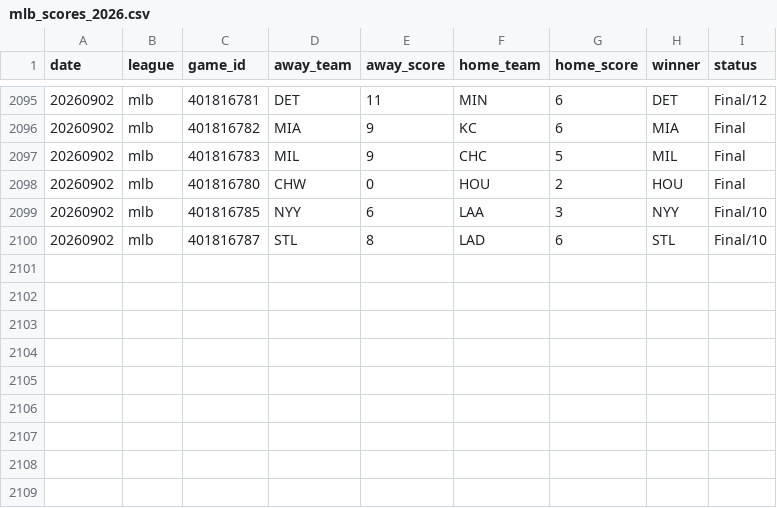
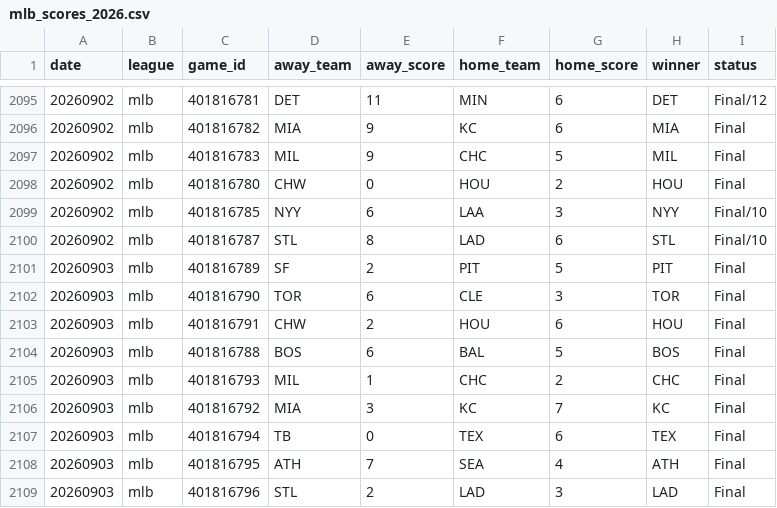
Before and after one commit to AlexJF12/sports-win-index, a CSV file: data/mlb/2026/mlb_scores_2026.csv, drawn as a sheet; only a part is shown, gaps mark what is left out; the diff names each change by its address in the sheet, - before the commit and + after, or states it on an @@ line.

```diff
--- a/data/mlb/2026/mlb_scores_2026.csv
+++ b/data/mlb/2026/mlb_scores_2026.csv
+row 2101: 20260903 | mlb | 401816789 | SF | 2 | PIT | 5 | PIT | Final
+row 2102: 20260903 | mlb | 401816790 | TOR | 6 | CLE | 3 | TOR | Final
+row 2103: 20260903 | mlb | 401816791 | CHW | 2 | HOU | 6 | HOU | Final
+row 2104: 20260903 | mlb | 401816788 | BOS | 6 | BAL | 5 | BOS | Final
+row 2105: 20260903 | mlb | 401816793 | MIL | 1 | CHC | 2 | CHC | Final
+row 2106: 20260903 | mlb | 401816792 | MIA | 3 | KC | 7 | KC | Final
+row 2107: 20260903 | mlb | 401816794 | TB | 0 | TEX | 6 | TEX | Final
+row 2108: 20260903 | mlb | 401816795 | ATH | 7 | SEA | 4 | ATH | Final
+row 2109: 20260903 | mlb | 401816796 | STL | 2 | LAD | 3 | LAD | Final
```
Also changed, not shown: 7 other files.
